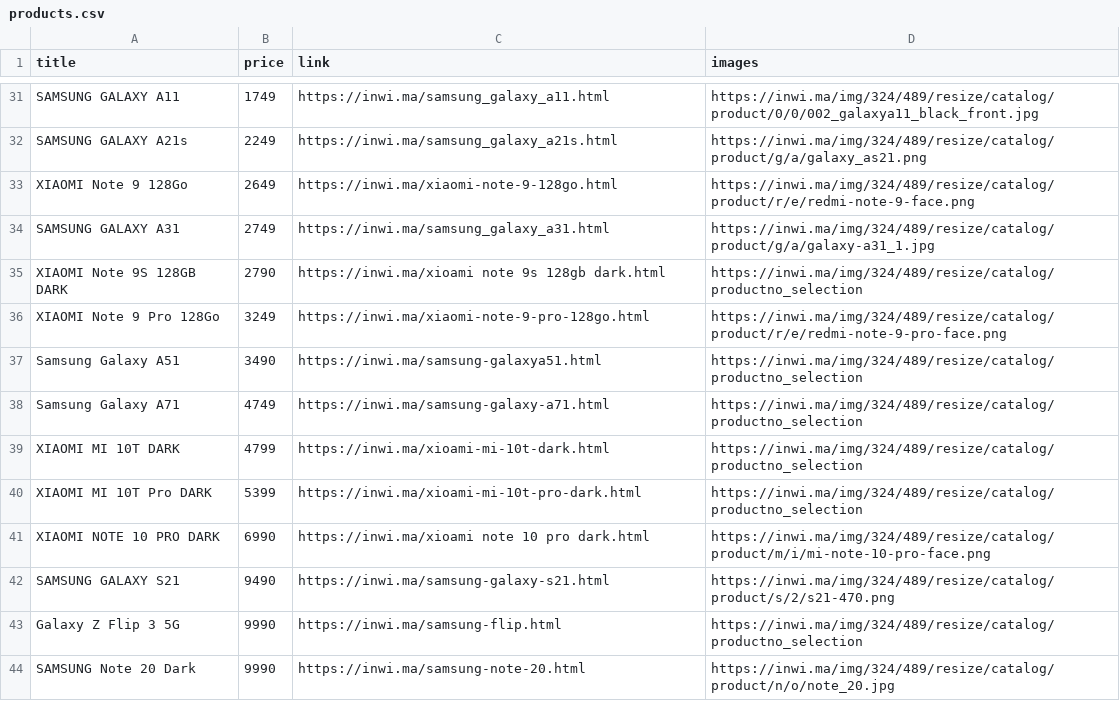
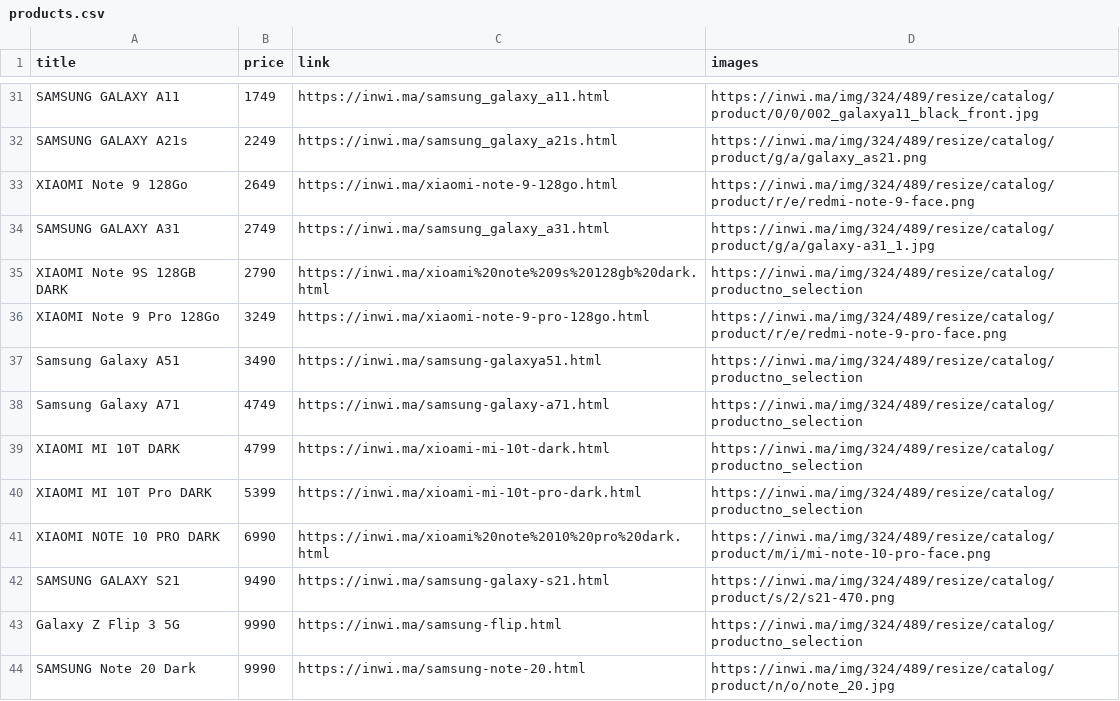
Before and after one commit to dy3l/cHtkAdL3PeM, a CSV file: data/products.csv, drawn as a sheet; only a part is shown, gaps mark what is left out.

```diff
--- a/data/products.csv
+++ b/data/products.csv
@@ -34,3 +34,3 @@ XIAOMI Note 9 128Go,2649,https://inwi.ma/xiaomi-note-9-128go.html,https://inwi.m
 SAMSUNG GALAXY A31,2749,https://inwi.ma/samsung_galaxy_a31.html,https://inwi.ma/img/324/489/resize/catalog/product/g/a/galaxy-a31_1.jpg
-XIAOMI Note 9S 128GB DARK,2790,https://inwi.ma/xioami note 9s 128gb dark.html,https://inwi.ma/img/324/489/resize/catalog/productno_selection
+XIAOMI Note 9S 128GB DARK,2790,https://inwi.ma/xioami%20note%209s%20128gb%20dark.html,https://inwi.ma/img/324/489/resize/catalog/productno_selection
 XIAOMI Note 9 Pro 128Go,3249,https://inwi.ma/xiaomi-note-9-pro-128go.html,https://inwi.ma/img/324/489/resize/catalog/product/r/e/redmi-note-9-pro-face.png
@@ -40,3 +40,3 @@ XIAOMI MI 10T DARK,4799,https://inwi.ma/xioami-mi-10t-dark.html,https://inwi.ma/
 XIAOMI MI 10T Pro DARK,5399,https://inwi.ma/xioami-mi-10t-pro-dark.html,https://inwi.ma/img/324/489/resize/catalog/productno_selection
-XIAOMI NOTE 10 PRO DARK,6990,https://inwi.ma/xioami note 10 pro dark.html,https://inwi.ma/img/324/489/resize/catalog/product/m/i/mi-note-10-pro-face.png
+XIAOMI NOTE 10 PRO DARK,6990,https://inwi.ma/xioami%20note%2010%20pro%20dark.html,https://inwi.ma/img/324/489/resize/catalog/product/m/i/mi-note-10-pro-face.png
 SAMSUNG GALAXY S21,9490,https://inwi.ma/samsung-galaxy-s21.html,https://inwi.ma/img/324/489/resize/catalog/product/s/2/s21-470.png
```
Also changed, not shown: 1 other file.
